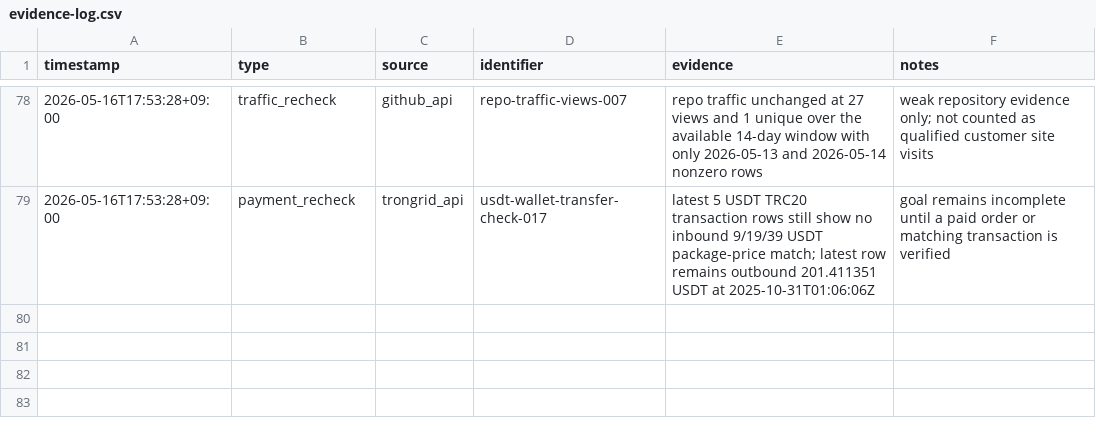
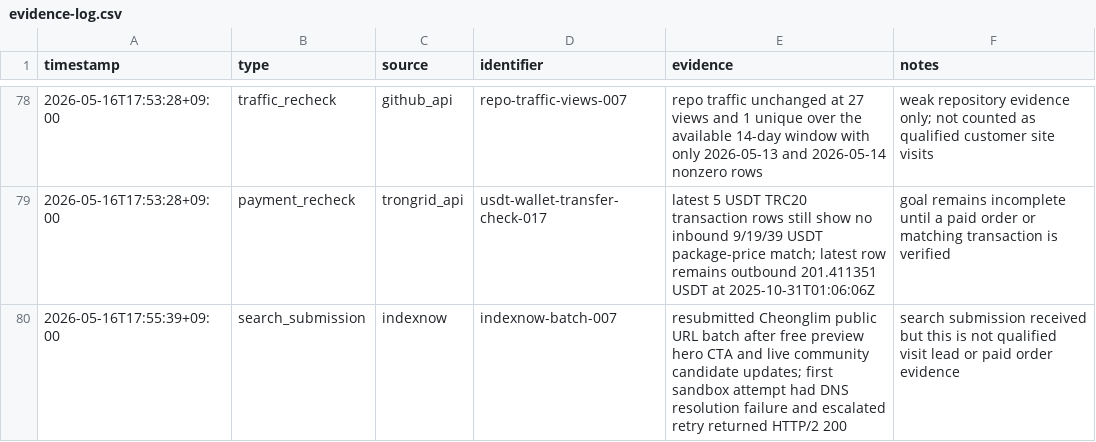
Before and after one commit to holly-sheep/cheonglim-saem-saju, a CSV file: marketing/evidence-log.csv, drawn as a sheet; only a part is shown, gaps mark what is left out; the diff names each change by its address in the sheet, - before the commit and + after, or states it on an @@ line.

Commit message:
Record IndexNow resubmission

```diff
--- a/marketing/evidence-log.csv
+++ b/marketing/evidence-log.csv
+row 80: 2026-05-16T17:55:39+09:00 | search_submission | indexnow | indexnow-batch-007 | resubmitted Cheonglim public URL batch after free preview hero CTA and live community candidate updates; first sandbox attempt had DNS resolution failure and escalated retry returned HTTP/2 200 | search submission received but this is not qualified visit lead or paid order evidence
```
Also changed, not shown: 1 other file.
